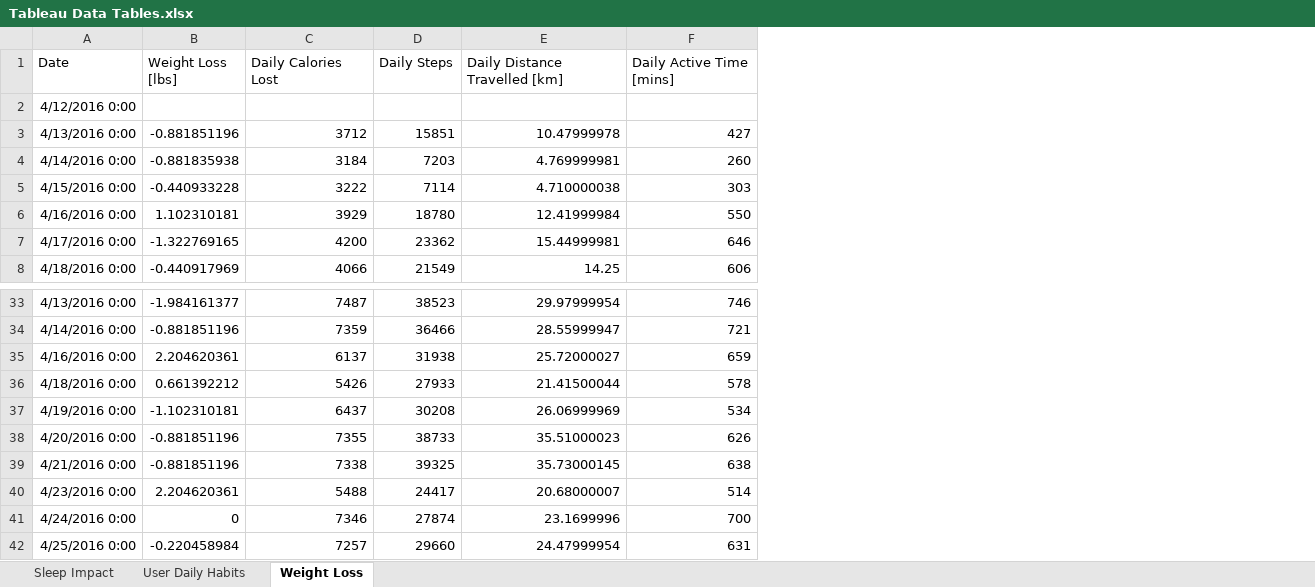
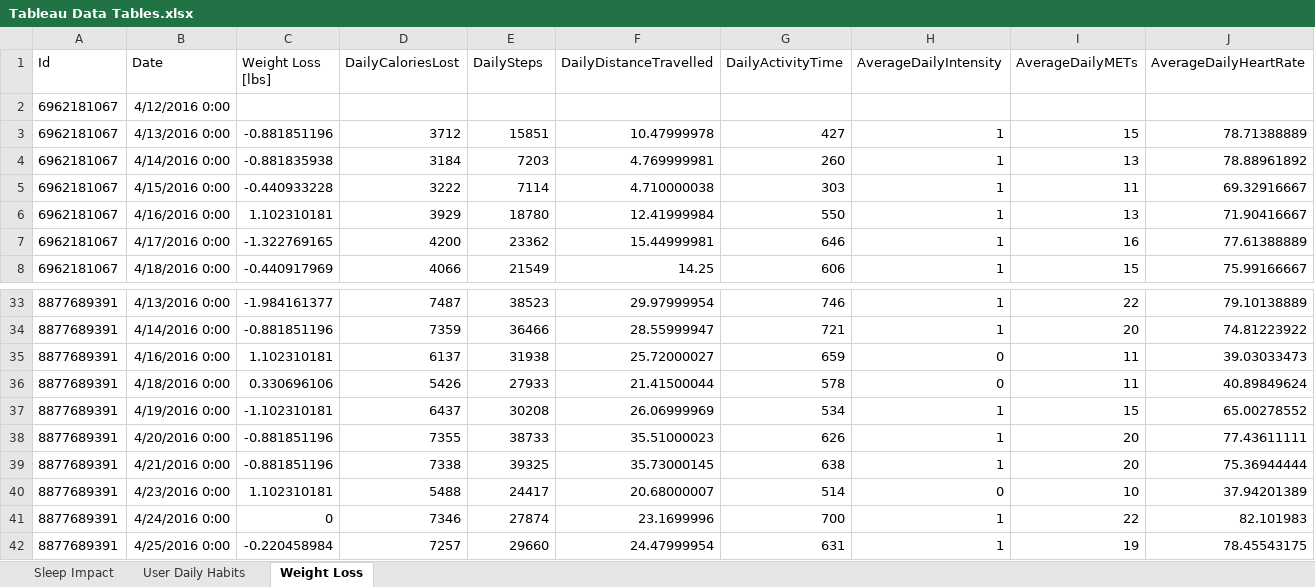
Before and after one commit to austinDL/Fit-Bit-User-Analysis, an Excel workbook: Tableau Data Tables.xlsx, sheet Weight Loss, drawn as a sheet; only a part is shown, gaps mark what is left out; values as stored, in another font and other column widths than the file's, no borders; table styles not drawn; addresses are those after the commit; the diff covers the shown part only; the diff names each change by its address in the sheet, - before the commit and + after, or states it on an @@ line.

Commit message:
modified weight log table

```diff
--- a/Tableau Data Tables.xlsx (sheet Weight Loss)
+++ b/Tableau Data Tables.xlsx (sheet Weight Loss)
+column A (Id), rows 2-8: all 6962181067; rows 33-42: all 8877689391
+column H (AverageDailyIntensity), rows 3-8: all 1; rows 33-42: 1 | 1 | 0 | 0 | 1 | 1 | 1 | 0 | 1 | 1
+column I (AverageDailyMETs), rows 3-8: 15 | 13 | 11 | 13 | 16 | 15; rows 33-42: 22 | 20 | 11 | 11 | 15 | 20 | 20 | 10 | 22 | 19
+column J (AverageDailyHeartRate), rows 3-8: 78.71388889 | 78.88961892 | 69.32916667 | 71.90416667 | 77.61388889 | 75.99166667; rows 33-42: 79.10138889 | 74.81223922 | 39.03033473 | 40.89849624 | 65.00278552 | 77.43611111 | 75.36944444 | 37.94201389 | 82.101983 | 78.45543175
-D1: Daily Calories Lost
+D1: DailyCaloriesLost
-E1: Daily Steps
+E1: DailySteps
-F1: Daily Distance Travelled [km]
+F1: DailyDistanceTravelled
-G1: Daily Active Time [mins]
+G1: DailyActivityTime
-C35 (Weight Loss [lbs]): 2.204620361
+C35 (Weight Loss [lbs]): 1.102310181
-C36 (Weight Loss [lbs]): 0.661392212
+C36 (Weight Loss [lbs]): 0.330696106
-C40 (Weight Loss [lbs]): 2.204620361
+C40 (Weight Loss [lbs]): 1.102310181
```
Also changed, not shown: 8 removed rows and 8 edited cells elsewhere in this sheet.
